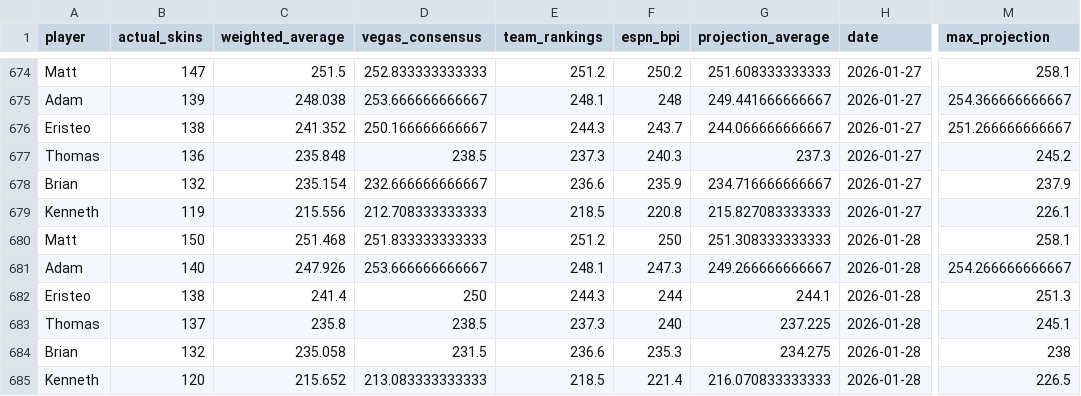
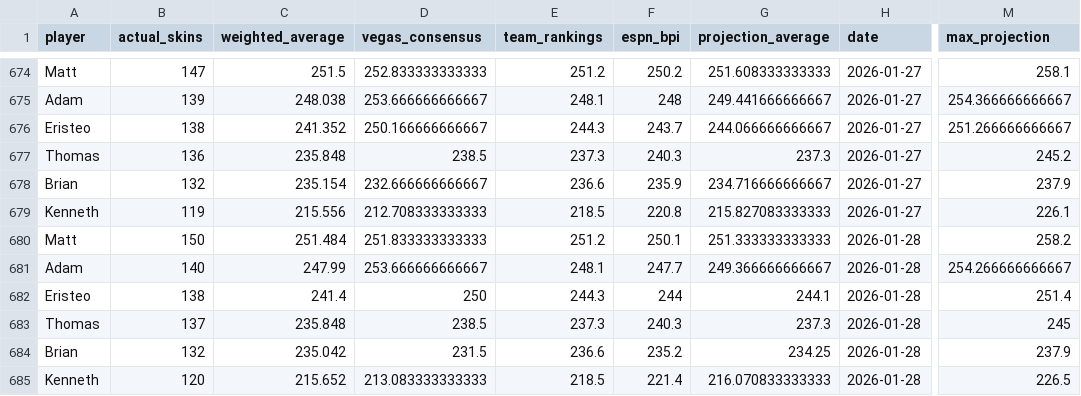
Before and after one commit to ejperez2/skins-standings, a CSV file: standings_history.csv, drawn as a sheet; only a part is shown, gaps mark what is left out; the diff names each change by its address in the sheet, - before the commit and + after, or states it on an @@ line.

```diff
--- a/standings_history.csv
+++ b/standings_history.csv
-C680 (weighted_average): 251.468
+C680 (weighted_average): 251.484
-F680 (espn_bpi): 250
+F680 (espn_bpi): 250.1
-G680 (projection_average): 251.308333333333
+G680 (projection_average): 251.333333333333
-M680 (max_projection): 258.1
+M680 (max_projection): 258.2
-C681 (weighted_average): 247.926
+C681 (weighted_average): 247.99
-F681 (espn_bpi): 247.3
+F681 (espn_bpi): 247.7
-G681 (projection_average): 249.266666666667
+G681 (projection_average): 249.366666666667
-M682 (max_projection): 251.3
+M682 (max_projection): 251.4
-C683 (weighted_average): 235.8
+C683 (weighted_average): 235.848
-F683 (espn_bpi): 240
+F683 (espn_bpi): 240.3
-G683 (projection_average): 237.225
+G683 (projection_average): 237.3
-M683 (max_projection): 245.1
+M683 (max_projection): 245
-C684 (weighted_average): 235.058
+C684 (weighted_average): 235.042
-F684 (espn_bpi): 235.3
+F684 (espn_bpi): 235.2
-G684 (projection_average): 234.275
+G684 (projection_average): 234.25
-M684 (max_projection): 238
+M684 (max_projection): 237.9
```
Also changed, not shown: 1 other file.
